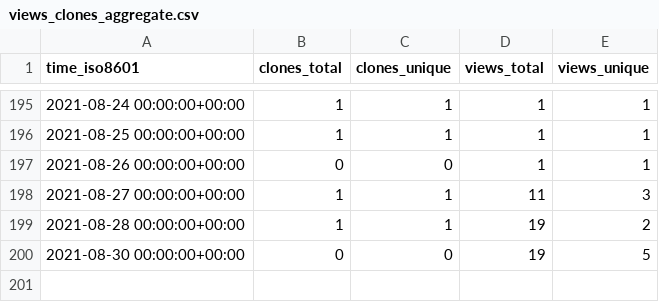
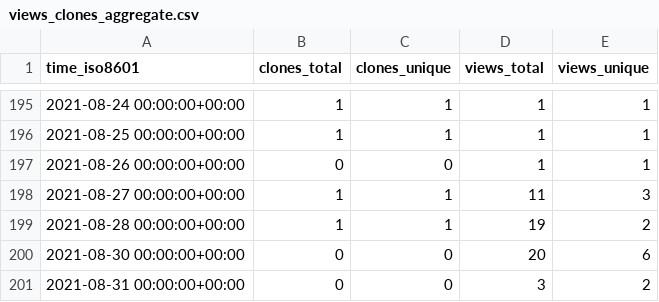
Before and after one commit to jgehrcke/ghrs-test, a CSV file: jgehrcke/github-repo-stats/ghrs-data/views_clones_aggregate.csv, drawn as a sheet; only a part is shown, gaps mark what is left out.

```diff
--- a/jgehrcke/github-repo-stats/ghrs-data/views_clones_aggregate.csv
+++ b/jgehrcke/github-repo-stats/ghrs-data/views_clones_aggregate.csv
@@ -199,2 +199,3 @@ time_iso8601,clones_total,clones_unique,views_total,views_unique
 2021-08-28 00:00:00+00:00,1,1,19,2
-2021-08-30 00:00:00+00:00,0,0,19,5
+2021-08-30 00:00:00+00:00,0,0,20,6
+2021-08-31 00:00:00+00:00,0,0,3,2
```
Also changed, not shown: 1 other file.
